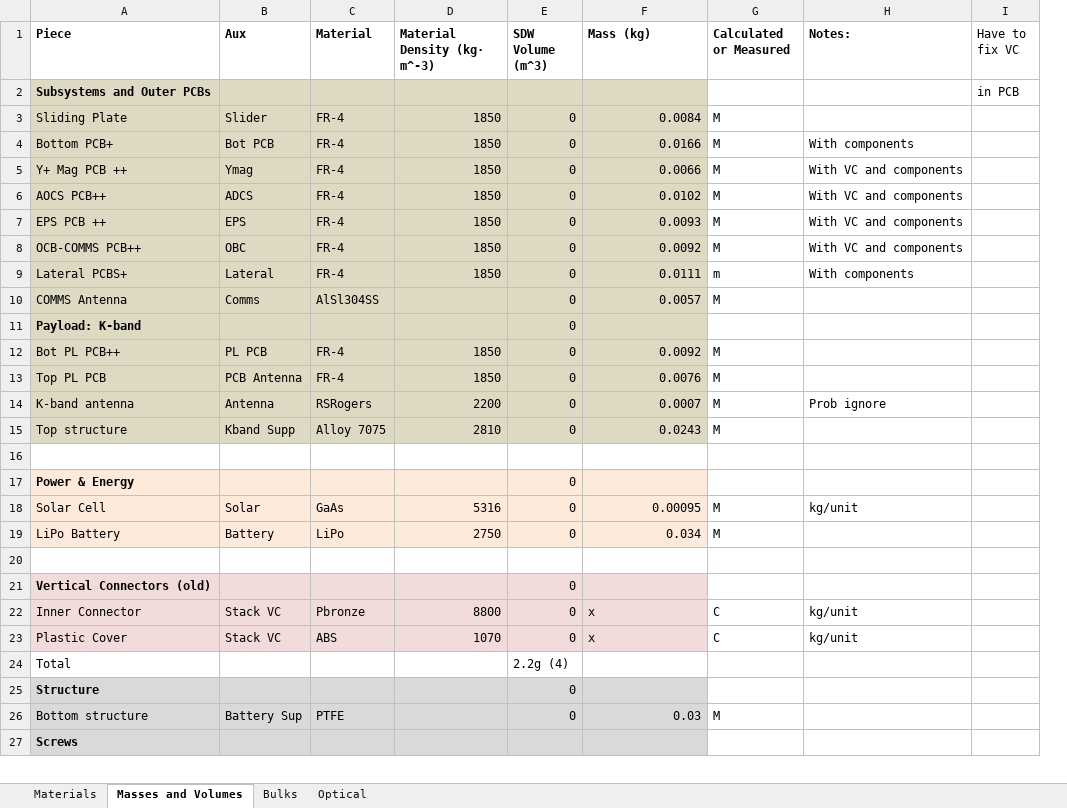
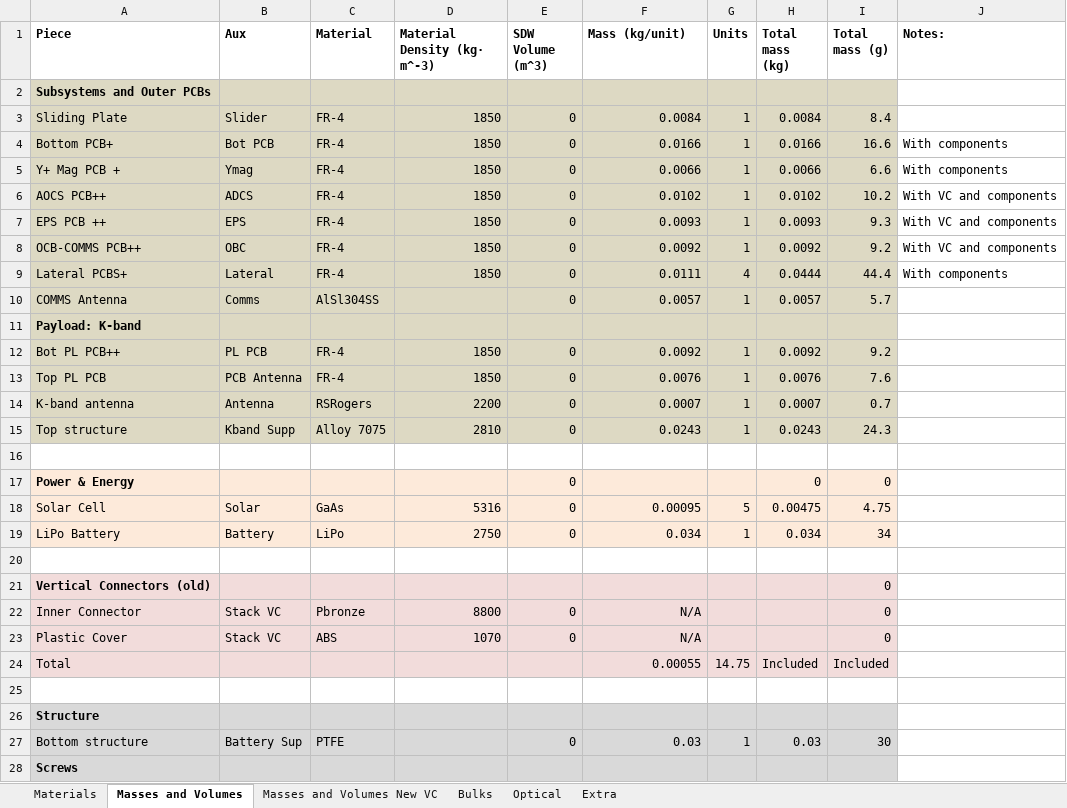
Before and after one commit to o-pvnrt/PoCat-Thermal, an Excel workbook: PoCat3_Thermal_Model_Mass_Properties.xlsx, sheet Masses and Volumes, drawn as a sheet; only a part is shown; values as stored, in another font and other column widths than the file's, no borders; removed rows and columns are numbered as before the commit, all else as after; the diff covers the shown part only; the diff names each change by its address in the sheet, - before the commit and + after, or states it on an @@ line.

```diff
--- a/PoCat3_Thermal_Model_Mass_Properties.xlsx (sheet Masses and Volumes)
+++ b/PoCat3_Thermal_Model_Mass_Properties.xlsx (sheet Masses and Volumes)
+sheet tab: Masses and Volumes New VC
+sheet tab: Extra
-column G (Calculated or Measured), rows 3-26: M | M | M | M | M | M | m | M |  | M | M | M | M |  |  | M | M |  |  | C | C |  |  | M
+column G (Units), rows 3-24: 1 | 1 | 1 | 1 | 1 | 1 | 4 | 1 |  | 1 | 1 | 1 | 1 |  |  | 5 | 1 |  |  |  |  | 14.75; row 27: 1
+column H (Total mass (kg)), rows 3-24: 0.0084 | 0.0166 | 0.0066 | 0.0102 | 0.0093 | 0.0092 | 0.0444 | 0.0057 |  | 0.0092 | 0.0076 | 0.0007 | 0.0243 |  | 0 | 0.00475 | 0.034 |  |  |  |  | Included; row 27: 0.03
+column I (Total mass (g)), rows 3-24: 8.4 | 16.6 | 6.6 | 10.2 | 9.3 | 9.2 | 44.4 | 5.7 |  | 9.2 | 7.6 | 0.7 | 24.3 |  | 0 | 4.75 | 34 |  | 0 | 0 | 0 | Included; row 27: 30
-column I (Have to fix VC), row 2: in PCB
-F1: Mass (kg)
+F1: Mass (kg/unit)
-A5 (Piece): Y+ Mag PCB ++
+A5 (Piece): Y+ Mag PCB +
-J5 (Notes:): With VC and components
+J5 (Notes:): With components
-E11 (SDW Volume (m^3)): 0
+E11 (SDW Volume (m^3)): (empty)
-J14 (Notes:): Prob ignore
+J14 (Notes:): (empty)
-J18 (Notes:): kg/unit
+J18 (Notes:): (empty)
-E21 (SDW Volume (m^3)): 0
+E21 (SDW Volume (m^3)): (empty)
-F22:F23 (Mass (kg/unit)): x
+F22:F23 (Mass (kg/unit)): N/A
-F22:F23 alignment: left
+F22:F23 alignment: right
-J22:J23 (Notes:): kg/unit
+J22:J23 (Notes:): (empty)
-A24:F24 fill: none
+A24:F24 fill: #F2DCDB
-E24 (SDW Volume (m^3)): 2.2g (4)
+E24 (SDW Volume (m^3)): (empty)
-F24 (Mass (kg/unit)): (empty)
+F24 (Mass (kg/unit)): 0.00055
+row 25: (empty)
-E26 (SDW Volume (m^3)): 0
+E26 (SDW Volume (m^3)): (empty)
```
Also changed, not shown: 1 added row, 12 removed rows, 7 edited cells and cell formats elsewhere in this sheet, sheet Bulks, formulas that keep their value.
